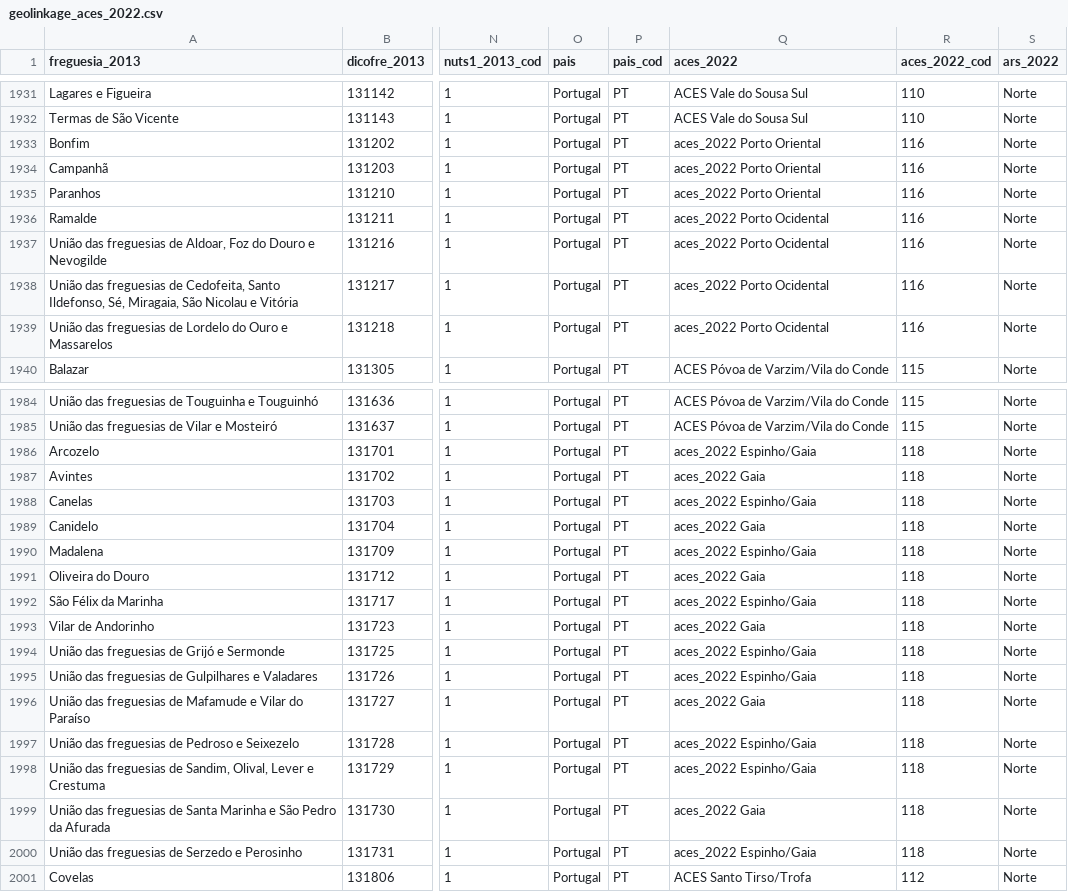
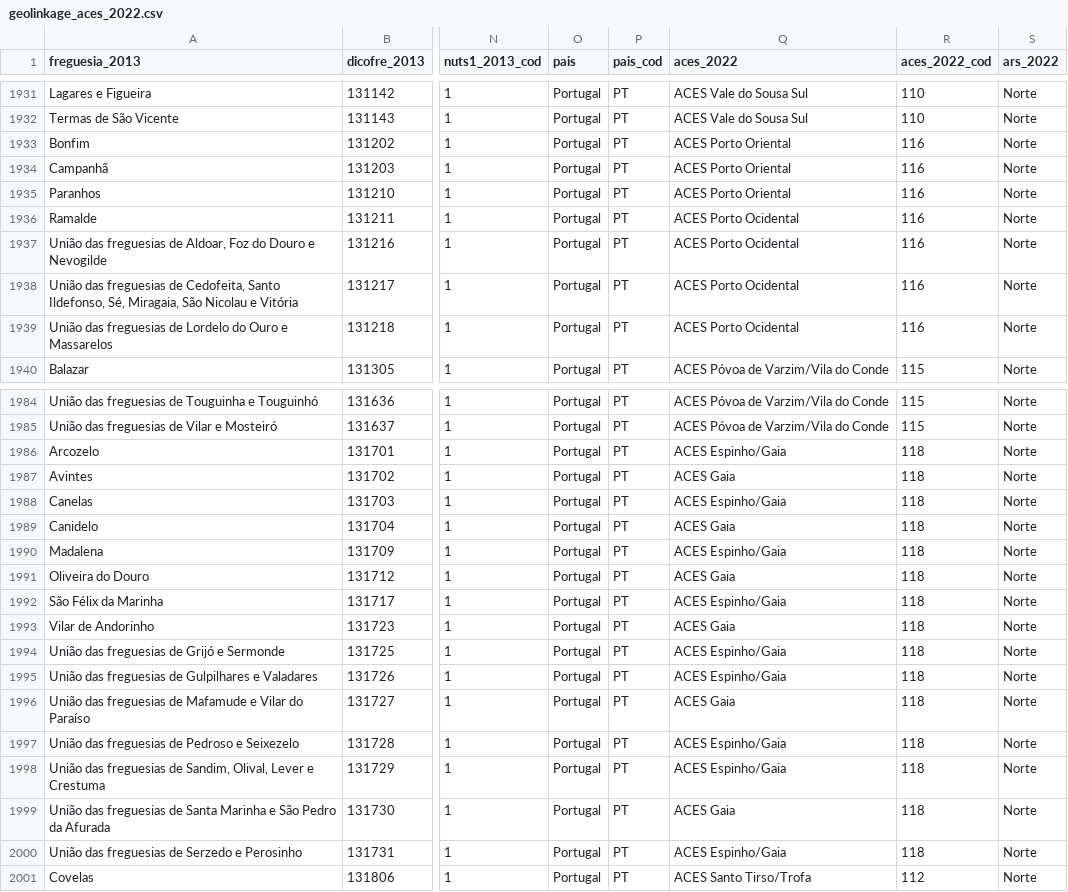
Before and after one commit to jdrdionisio/Extrator_INE, a CSV file: datasets/geolinkage_aces_2022.csv, drawn as a sheet; only a part is shown, gaps mark what is left out; the diff covers the shown part only; the diff names each change by its address in the sheet, - before the commit and + after, or states it on an @@ line.

```diff
--- a/datasets/geolinkage_aces_2022.csv
+++ b/datasets/geolinkage_aces_2022.csv
-Q1933:Q1935 (aces_2022): aces_2022 Porto Oriental
+Q1933:Q1935 (aces_2022): ACES Porto Oriental
-Q1936:Q1939 (aces_2022): aces_2022 Porto Ocidental
+Q1936:Q1939 (aces_2022): ACES Porto Ocidental
-Q1986 (aces_2022): aces_2022 Espinho/Gaia
+Q1986 (aces_2022): ACES Espinho/Gaia
-Q1987 (aces_2022): aces_2022 Gaia
+Q1987 (aces_2022): ACES Gaia
-Q1988 (aces_2022): aces_2022 Espinho/Gaia
+Q1988 (aces_2022): ACES Espinho/Gaia
-Q1989 (aces_2022): aces_2022 Gaia
+Q1989 (aces_2022): ACES Gaia
-Q1990 (aces_2022): aces_2022 Espinho/Gaia
+Q1990 (aces_2022): ACES Espinho/Gaia
-Q1991 (aces_2022): aces_2022 Gaia
+Q1991 (aces_2022): ACES Gaia
-Q1992 (aces_2022): aces_2022 Espinho/Gaia
+Q1992 (aces_2022): ACES Espinho/Gaia
-Q1993 (aces_2022): aces_2022 Gaia
+Q1993 (aces_2022): ACES Gaia
-Q1994:Q1995 (aces_2022): aces_2022 Espinho/Gaia
+Q1994:Q1995 (aces_2022): ACES Espinho/Gaia
-Q1996 (aces_2022): aces_2022 Gaia
+Q1996 (aces_2022): ACES Gaia
-Q1997:Q1998 (aces_2022): aces_2022 Espinho/Gaia
+Q1997:Q1998 (aces_2022): ACES Espinho/Gaia
-Q1999 (aces_2022): aces_2022 Gaia
+Q1999 (aces_2022): ACES Gaia
-Q2000 (aces_2022): aces_2022 Espinho/Gaia
+Q2000 (aces_2022): ACES Espinho/Gaia
```
Also changed, not shown: 34 edited cells elsewhere in this file, 4 other files.
